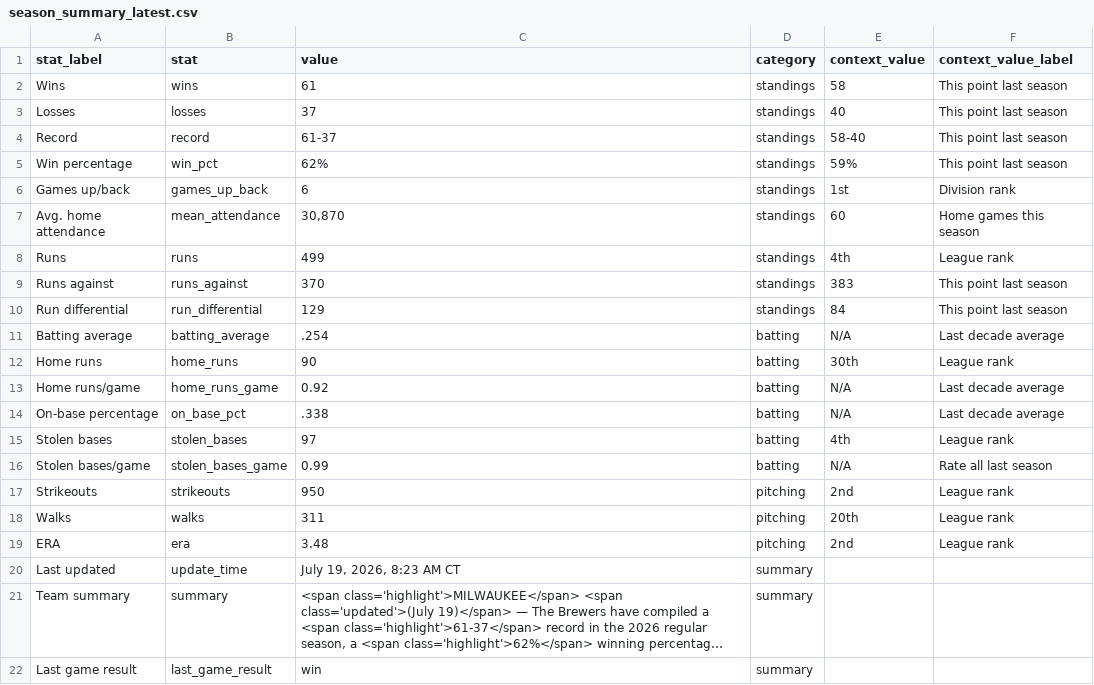
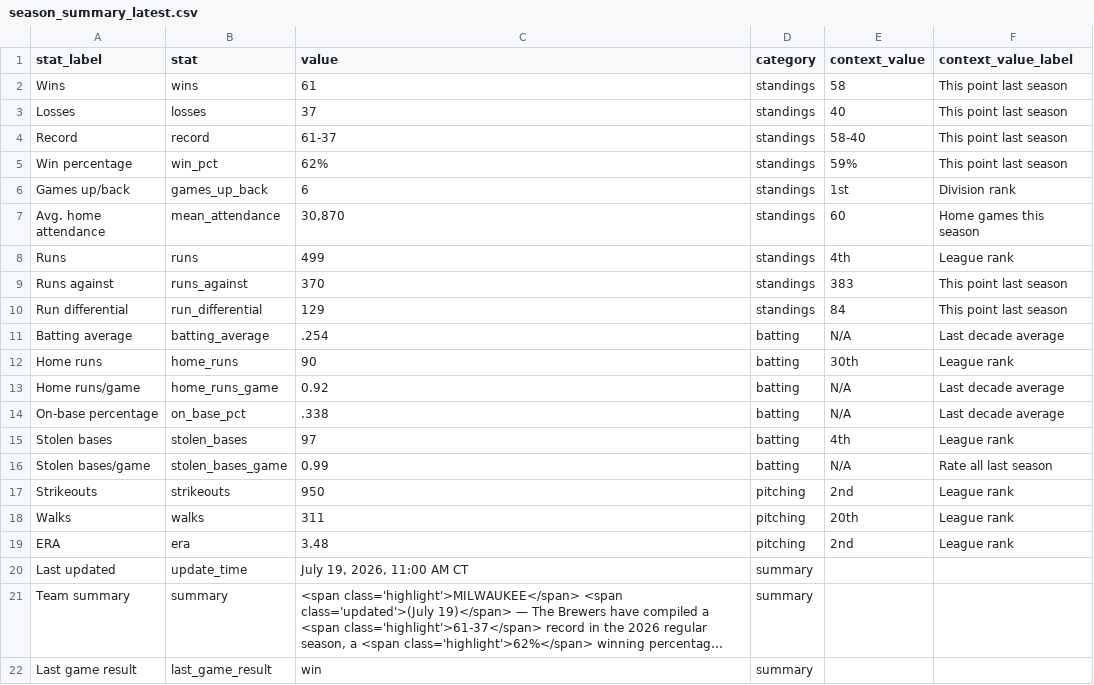
Before and after one commit to twallac10/mkebrewers-bot, a CSV file: data/standings/season_summary_latest.csv, drawn as a sheet; long unchanged cells end in …; the diff names each change by its address in the sheet, - before the commit and + after, or states it on an @@ line.

```diff
--- a/data/standings/season_summary_latest.csv
+++ b/data/standings/season_summary_latest.csv
-C20 (value): July 19, 2026, 8:23 AM CT
+C20 (value): July 19, 2026, 11:00 AM CT
```
Also changed, not shown: data/batting/brewers_xwoba_current.csv, data/standings/brewers_standings_1970_present.csv, 17 other files.
